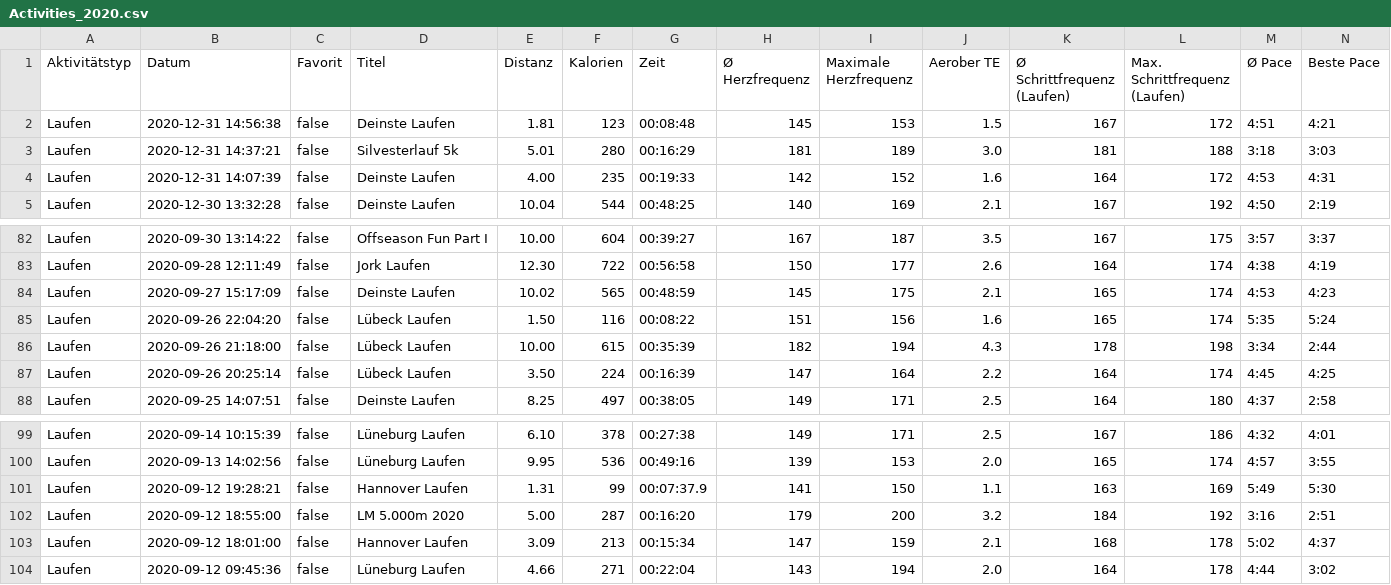
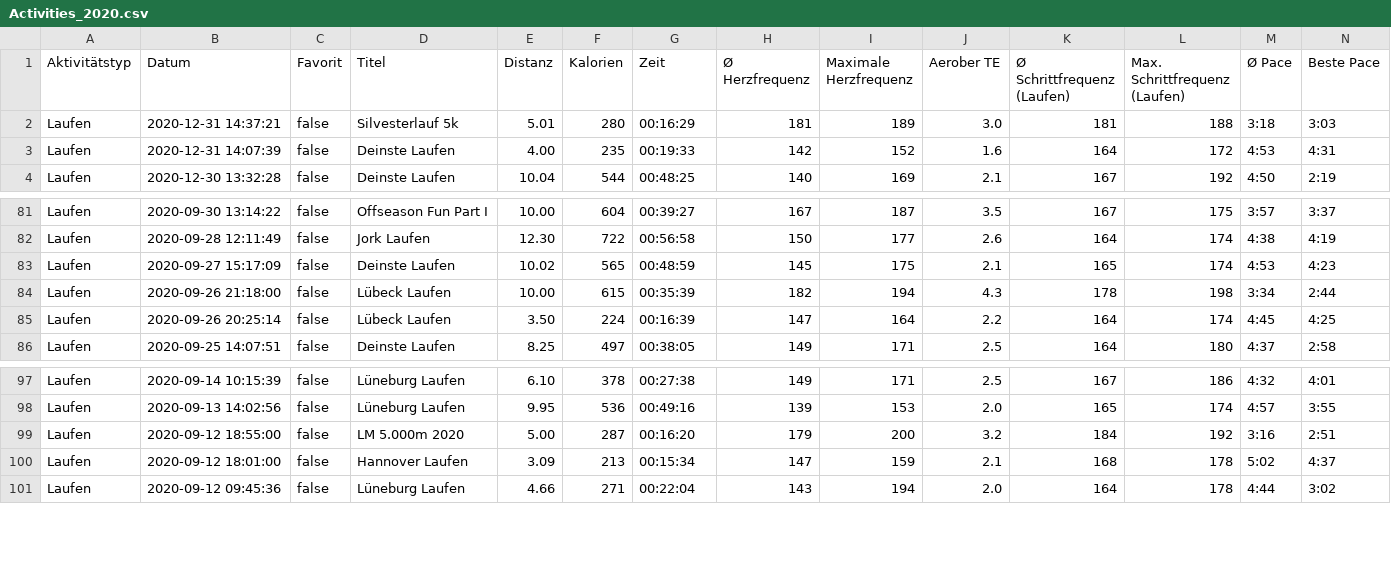
Before and after one commit to NilsHMeier/LG04QS_Cycling, a CSV file: Data/Activities_2020.csv, drawn as a sheet; only a part is shown, gaps mark what is left out; rows hold the shown columns only; the diff names each change by its address in the sheet, - before the commit and + after, or states it on an @@ line.

Commit message:
Add files via upload

```diff
--- a/Data/Activities_2020.csv
+++ b/Data/Activities_2020.csv
-row 2: Laufen | 2020-12-31 14:56:38 | false | Deinste Laufen | 1.81 | 123 | 00:08:48 | 145 | 153 | 1.5 | 167 | 172 | 4:51 | 4:21
-row 85: Laufen | 2020-09-26 22:04:20 | false | Lübeck Laufen | 1.50 | 116 | 00:08:22 | 151 | 156 | 1.6 | 165 | 174 | 5:35 | 5:24
-row 101: Laufen | 2020-09-12 19:28:21 | false | Hannover Laufen | 1.31 | 99 | 00:07:37.9 | 141 | 150 | 1.1 | 163 | 169 | 5:49 | 5:30
```
